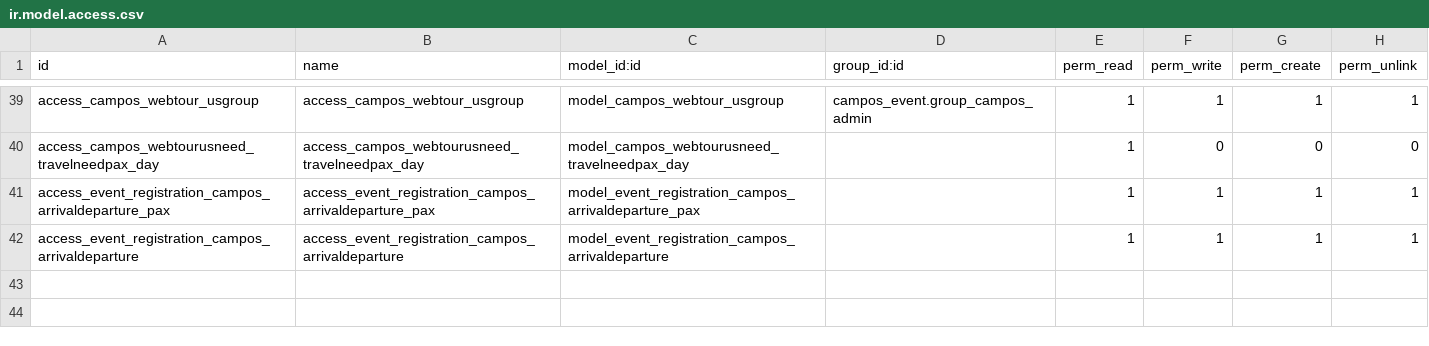
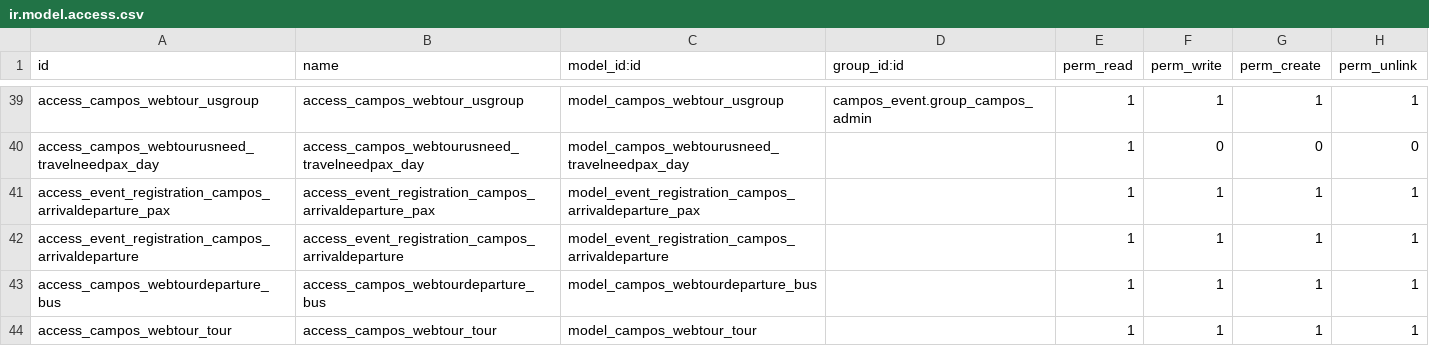
Before and after one commit to sl2017/campos, a CSV file: campos_transportation/security/ir.model.access.csv, drawn as a sheet; only a part is shown, gaps mark what is left out.

Commit message:
Webtour Departure (WIP)

```diff
--- a/campos_transportation/security/ir.model.access.csv
+++ b/campos_transportation/security/ir.model.access.csv
@@ -42 +42,3 @@ access_event_registration_campos_arrivaldeparture_pax,access_event_registration_
 access_event_registration_campos_arrivaldeparture,access_event_registration_campos_arrivaldeparture,model_event_registration_campos_arrivaldeparture,,1,1,1,1
+access_campos_webtourdeparture_bus,access_campos_webtourdeparture_bus,model_campos_webtourdeparture_bus,,1,1,1,1
+access_campos_webtour_tour,access_campos_webtour_tour,model_campos_webtour_tour,,1,1,1,1
```
Also changed, not shown: 8 other files.
